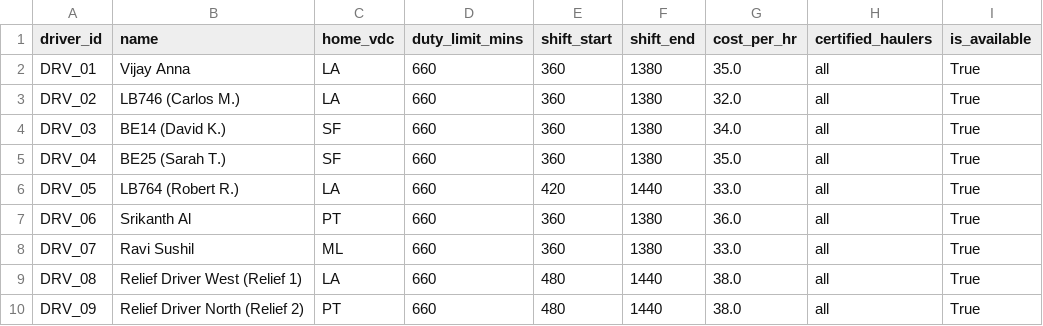
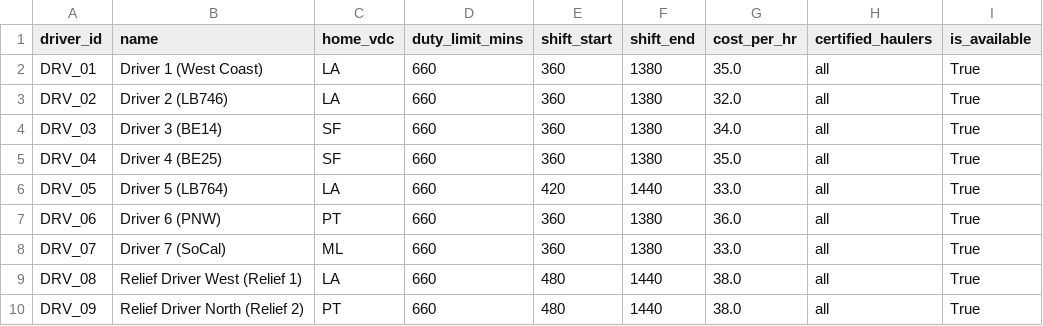
Before and after one commit to Amit8981/hauler-route-optimizer, a CSV file: data/drivers.csv, drawn as a sheet.

```diff
--- a/data/drivers.csv
+++ b/data/drivers.csv
@@ -1,9 +1,9 @@
 driver_id,name,home_vdc,duty_limit_mins,shift_start,shift_end,cost_per_hr,certified_haulers,is_available
-DRV_01,Vijay Anna,LA,660,360,1380,35.0,all,True
-DRV_02,LB746 (Carlos M.),LA,660,360,1380,32.0,all,True
-DRV_03,BE14 (David K.),SF,660,360,1380,34.0,all,True
-DRV_04,BE25 (Sarah T.),SF,660,360,1380,35.0,all,True
-DRV_05,LB764 (Robert R.),LA,660,420,1440,33.0,all,True
-DRV_06,Srikanth Al,PT,660,360,1380,36.0,all,True
-DRV_07,Ravi Sushil,ML,660,360,1380,33.0,all,True
+DRV_01,Driver 1 (West Coast),LA,660,360,1380,35.0,all,True
+DRV_02,Driver 2 (LB746),LA,660,360,1380,32.0,all,True
+DRV_03,Driver 3 (BE14),SF,660,360,1380,34.0,all,True
+DRV_04,Driver 4 (BE25),SF,660,360,1380,35.0,all,True
+DRV_05,Driver 5 (LB764),LA,660,420,1440,33.0,all,True
+DRV_06,Driver 6 (PNW),PT,660,360,1380,36.0,all,True
+DRV_07,Driver 7 (SoCal),ML,660,360,1380,33.0,all,True
 DRV_08,Relief Driver West (Relief 1),LA,660,480,1440,38.0,all,True
```
Also changed, not shown: data/loads_tbl.csv, 4 other files.
